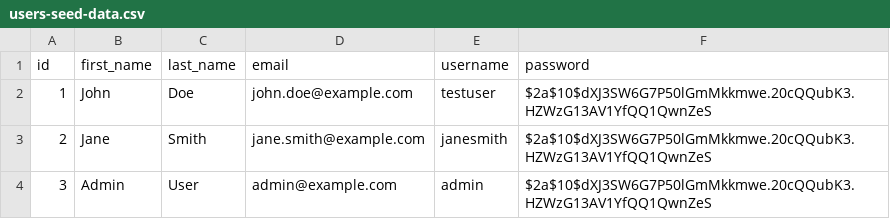
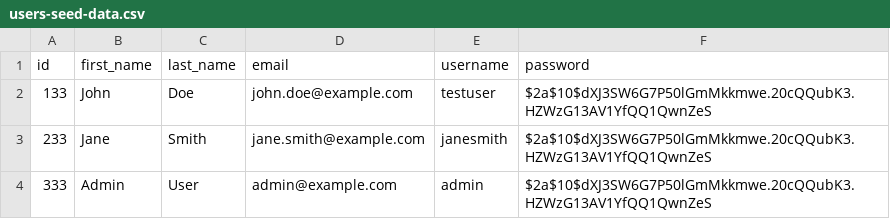
Before and after one commit to kabbo25/spring-security-in-action, a CSV file: src/main/resources/db/changelog/users-seed-data.csv, drawn as a sheet.

```diff
--- a/src/main/resources/db/changelog/users-seed-data.csv
+++ b/src/main/resources/db/changelog/users-seed-data.csv
@@ -1,4 +1,4 @@
 id,first_name,last_name,email,username,password
-1,John,Doe,john.doe@example.com,testuser,$2a$10$dXJ3SW6G7P50lGmMkkmwe.20cQQubK3.HZWzG13AV1YfQQ1QwnZeS
-2,Jane,Smith,jane.smith@example.com,janesmith,$2a$10$dXJ3SW6G7P50lGmMkkmwe.20cQQubK3.HZWzG13AV1YfQQ1QwnZeS
-3,Admin,User,admin@example.com,admin,$2a$10$dXJ3SW6G7P50lGmMkkmwe.20cQQubK3.HZWzG13AV1YfQQ1QwnZeS
+133,John,Doe,john.doe@example.com,testuser,$2a$10$dXJ3SW6G7P50lGmMkkmwe.20cQQubK3.HZWzG13AV1YfQQ1QwnZeS
+233,Jane,Smith,jane.smith@example.com,janesmith,$2a$10$dXJ3SW6G7P50lGmMkkmwe.20cQQubK3.HZWzG13AV1YfQQ1QwnZeS
+333,Admin,User,admin@example.com,admin,$2a$10$dXJ3SW6G7P50lGmMkkmwe.20cQQubK3.HZWzG13AV1YfQQ1QwnZeS
```
Also changed, not shown: 19 other files.
